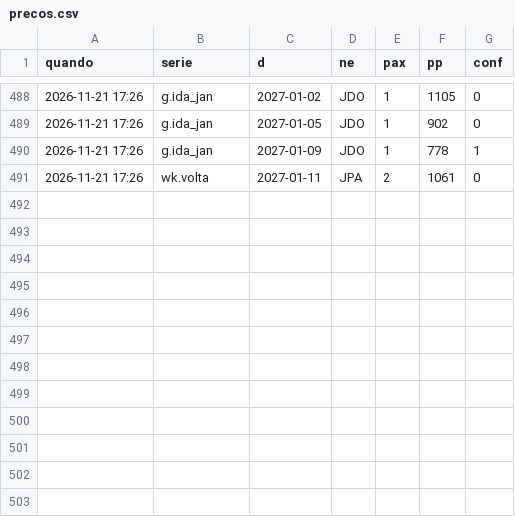
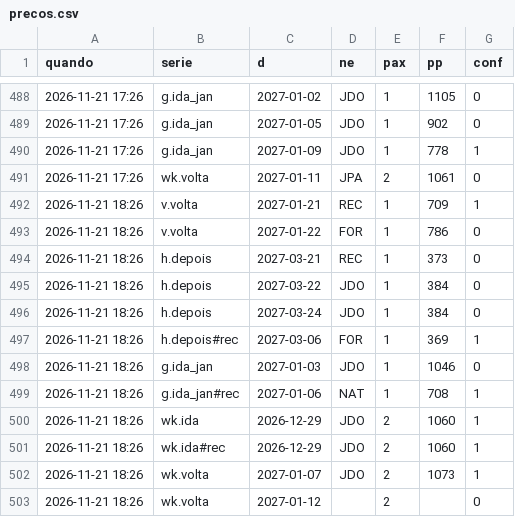
Before and after one commit to hugovfa2017/passagens-monitor, a CSV file: precos.csv, drawn as a sheet; only a part is shown, gaps mark what is left out; the diff names each change by its address in the sheet, - before the commit and + after, or states it on an @@ line.

```diff
--- a/precos.csv
+++ b/precos.csv
+row 492: 2026-11-21 18:26 | v.volta | 2027-01-21 | REC | 1 | 709 | 1
+row 493: 2026-11-21 18:26 | v.volta | 2027-01-22 | FOR | 1 | 786 | 0
+row 494: 2026-11-21 18:26 | h.depois | 2027-03-21 | REC | 1 | 373 | 0
+row 495: 2026-11-21 18:26 | h.depois | 2027-03-22 | JDO | 1 | 384 | 0
+row 496: 2026-11-21 18:26 | h.depois | 2027-03-24 | JDO | 1 | 384 | 0
+row 497: 2026-11-21 18:26 | h.depois#rec | 2027-03-06 | FOR | 1 | 369 | 1
+row 498: 2026-11-21 18:26 | g.ida_jan | 2027-01-03 | JDO | 1 | 1046 | 0
+row 499: 2026-11-21 18:26 | g.ida_jan#rec | 2027-01-06 | NAT | 1 | 708 | 1
+row 500: 2026-11-21 18:26 | wk.ida | 2026-12-29 | JDO | 2 | 1060 | 1
+row 501: 2026-11-21 18:26 | wk.ida#rec | 2026-12-29 | JDO | 2 | 1060 | 1
+row 502: 2026-11-21 18:26 | wk.volta | 2027-01-07 | JDO | 2 | 1073 | 1
+row 503: 2026-11-21 18:26 | wk.volta | 2027-01-12 |  | 2 |  | 0
```
Also changed, not shown: 5 other files.
